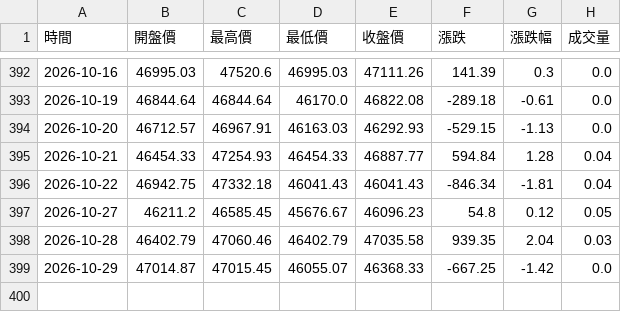
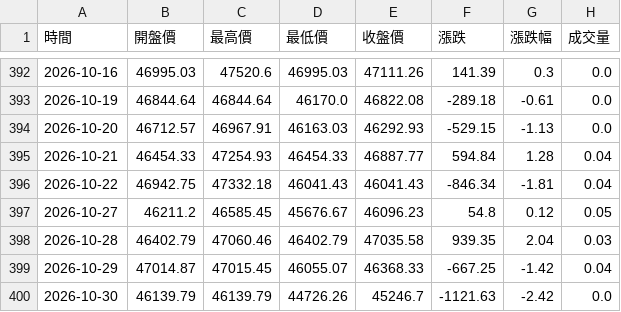
Before and after one commit to hawk82508-cloud/major-indices-portal, a CSV file: data/TAIEX/raw_daily.csv, drawn as a sheet; only a part is shown, gaps mark what is left out.

```diff
--- a/data/TAIEX/raw_daily.csv
+++ b/data/TAIEX/raw_daily.csv
@@ -398,2 +398,3 @@
 2026-10-28,46402.79,47060.46,46402.79,47035.58,939.35,2.04,0.03
-2026-10-29,47014.87,47015.45,46055.07,46368.33,-667.25,-1.42,0.0
+2026-10-29,47014.87,47015.45,46055.07,46368.33,-667.25,-1.42,0.04
+2026-10-30,46139.79,46139.79,44726.26,45246.7,-1121.63,-2.42,0.0
```
Also changed, not shown: data/BTC/raw_daily.csv, data/DXY/raw_daily.csv, 17 other files.
